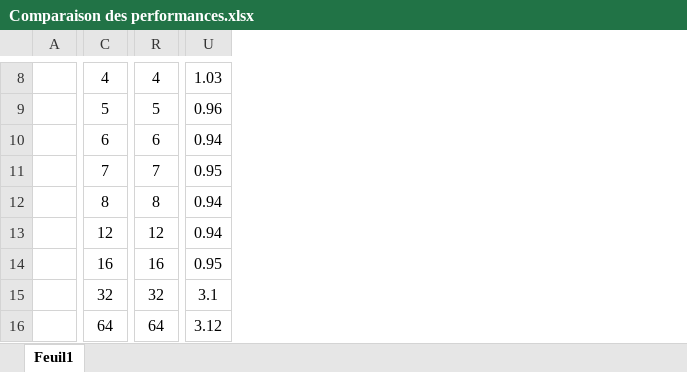
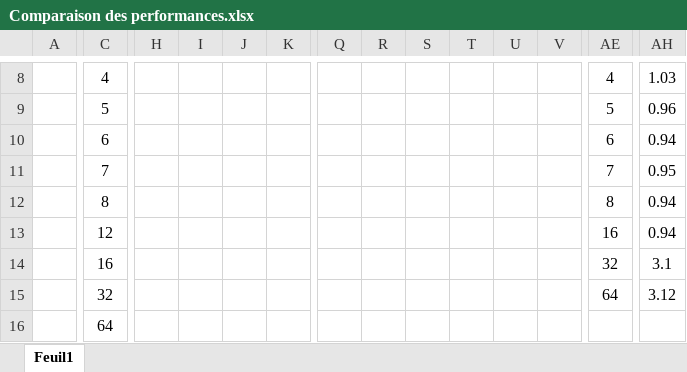
Before and after one commit to samlach2222/FractalSharp, an Excel workbook: Project Repport/Comparaison des performances.xlsx, sheet Feuil1, drawn as a sheet; only a part is shown, gaps mark what is left out; values as stored, in another font and other column widths than the file's, no borders; charts and pictures not drawn; addresses are those after the commit; the diff covers the shown part only; the diff names each change by its address in the sheet, - before the commit and + after, or states it on an @@ line.

```diff
--- a/Project Repport/Comparaison des performances.xlsx (sheet Feuil1)
+++ b/Project Repport/Comparaison des performances.xlsx (sheet Feuil1)
+column H, empty
+column I, empty
+column J, empty
+column K, empty
+column Q, empty
+column R, empty
+column S, empty
+column T, empty
+column U, empty
+column V, empty
-AE13: 12
+AE13: 16
-AE14: 16
+AE14: 32
-AH14: 0.95
+AH14: 3.1
-AE15: 32
+AE15: 64
-AH15: 3.1
+AH15: 3.12
-AE16: 64
+AE16: (empty)
-AH16: 3.12
+AH16: (empty)
```
Also changed, not shown: 24 added columns, 17 edited cells and merged cells elsewhere in this sheet, charts or pictures.
